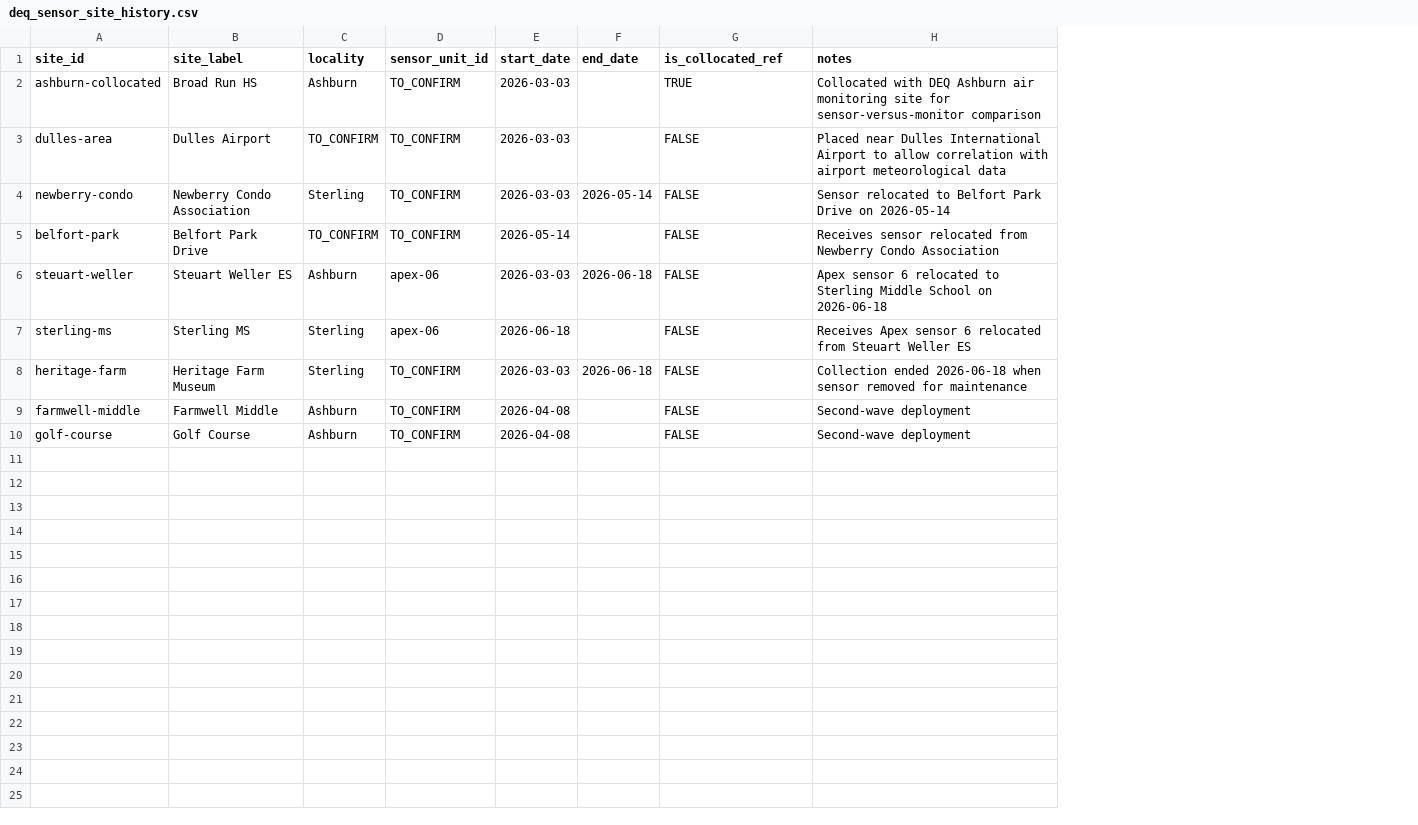
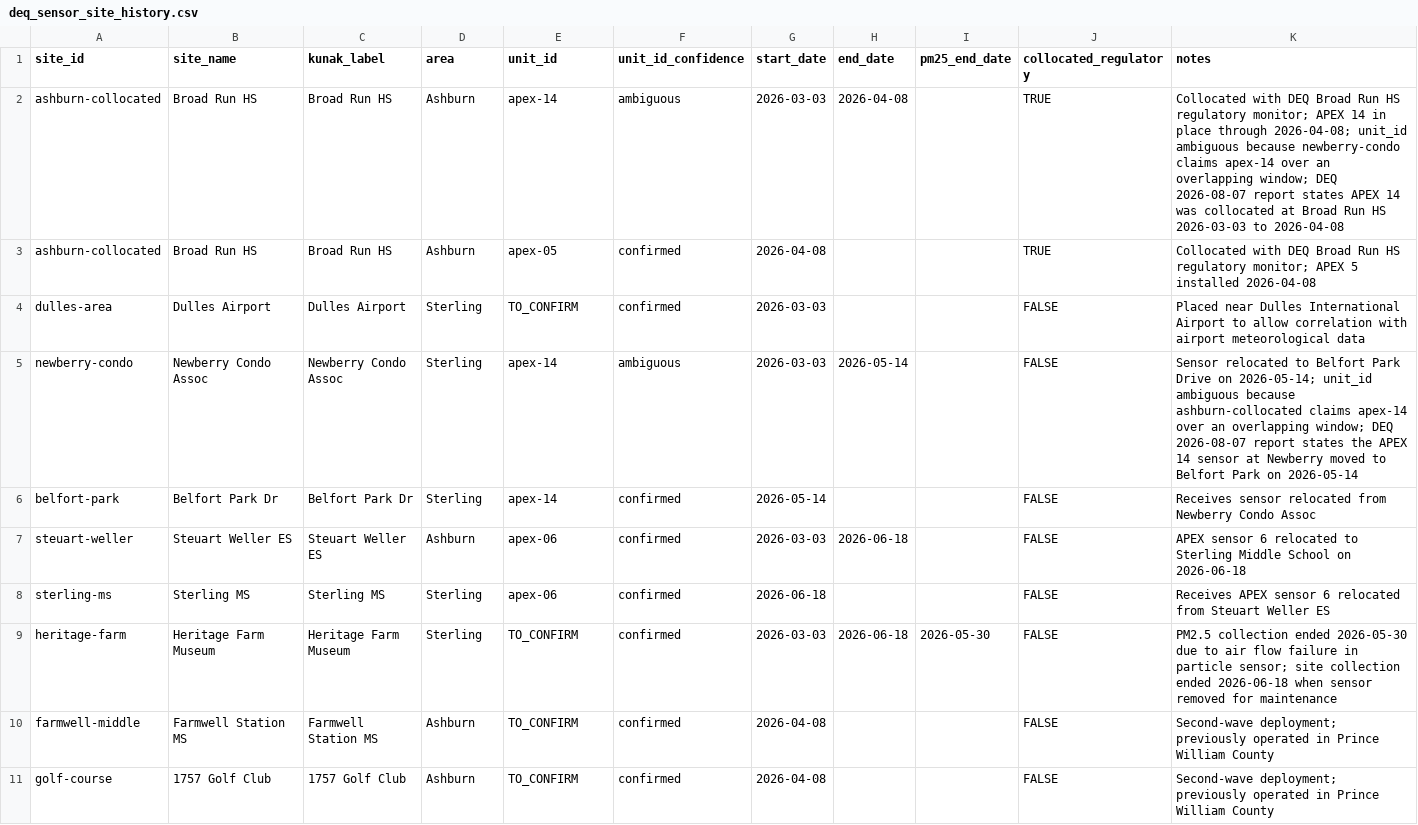
Before and after one commit to ksaraiya388/GENARCH, a CSV file: pipeline/sources/deq_sensor_site_history.csv, drawn as a sheet; addresses are those after the commit; the diff names each change by its address in the sheet, - before the commit and + after, or states it on an @@ line.

Commit message:
DEQ reshape pipeline, ruff pin, lint fixes

```diff
--- a/pipeline/sources/deq_sensor_site_history.csv
+++ b/pipeline/sources/deq_sensor_site_history.csv
+column C (kunak_label), rows 3-11: Broad Run HS | Dulles Airport | Newberry Condo Assoc | Belfort Park Dr | Steuart Weller ES | Sterling MS | Heritage Farm Museum | Farmwell Station MS | 1757 Golf Club
+column F (unit_id_confidence), rows 3-11: confirmed | confirmed | ambiguous | confirmed | confirmed | confirmed | confirmed | confirmed | confirmed
+column I (pm25_end_date), row 9: 2026-05-30
-B1: site_label
+B1: site_name
-D1: locality
+D1: area
-E1: sensor_unit_id
+E1: unit_id
-J1: is_collocated_ref
+J1: collocated_regulatory
+row 2: ashburn-collocated | Broad Run HS | Broad Run HS | Ashburn | apex-14 | ambiguous | 2026-03-03 | 2026-04-08 |  | TRUE | Collocated with DEQ Broad Run HS regulatory monitor; APEX 14 in place through 2026-04-08; unit_id ambiguous because newberry-condo claims apex-14 over an overlapping window; DEQ 2026-08-07 report states APEX 14 was collocated at Broad Run HS 2026-03-03 to 2026-04-08
-E3 (unit_id): TO_CONFIRM
+E3 (unit_id): apex-05
-G3 (start_date): 2026-03-03
+G3 (start_date): 2026-04-08
-K3 (notes): …with DEQ Ashburn air monitoring site for sensor-versus-monitor comparison
+K3 (notes): …with DEQ Broad Run HS regulatory monitor; APEX 5 installed 2026-04-08
-D4 (area): TO_CONFIRM
+D4 (area): Sterling
-B5 (site_name): Newberry Condo Association
+B5 (site_name): Newberry Condo Assoc
-E5:E6 (unit_id): TO_CONFIRM
+E5:E6 (unit_id): apex-14
-K5 (notes): …Drive on 2026-05-14
+K5 (notes): …Drive on 2026-05-14; unit_id ambiguous because ashburn-collocated claims apex-14 over an overlapping window; DEQ 2026-08-07 report states the APEX 14 sensor at Newberry moved to Belfort Park on 2026-05-14
-B6 (site_name): Belfort Park Drive
+B6 (site_name): Belfort Park Dr
-D6 (area): TO_CONFIRM
+D6 (area): Sterling
-K6 (notes): …Newberry Condo Association
+K6 (notes): …Newberry Condo Assoc
-K7 (notes): Apex sensor 6…
+K7 (notes): APEX sensor 6…
-K8 (notes): Receives Apex sensor 6…
+K8 (notes): Receives APEX sensor 6…
-K9 (notes): Collection ended 2026-06-18…
+K9 (notes): PM2.5 collection ended 2026-05-30 due to air flow failure in particle sensor; site collection ended 2026-06-18…
-B10 (site_name): Farmwell Middle
+B10 (site_name): Farmwell Station MS
-K10:K11 (notes): Second-wave deployment
+K10:K11 (notes): Second-wave deployment; previously operated in Prince William County
-B11 (site_name): Golf Course
+B11 (site_name): 1757 Golf Club
```
Also changed, not shown: 28 other files.
